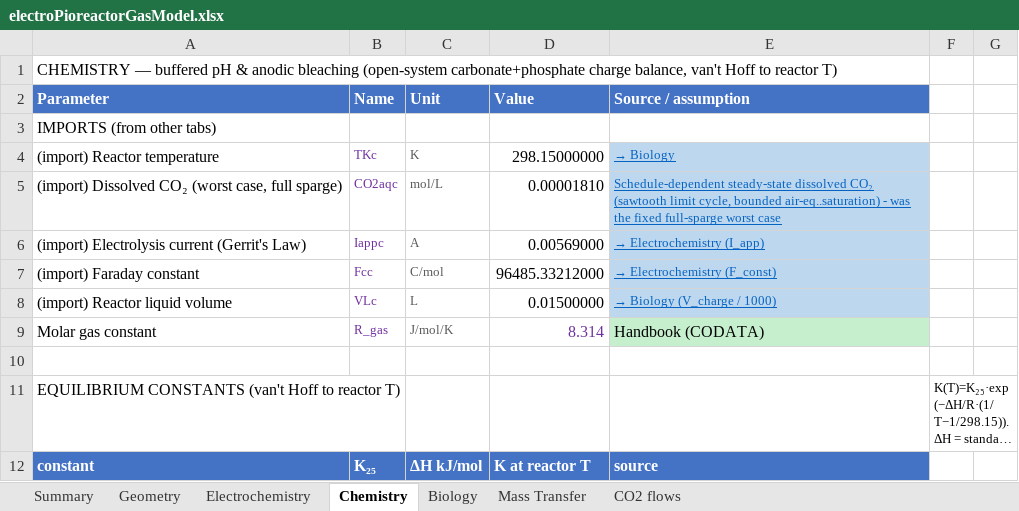
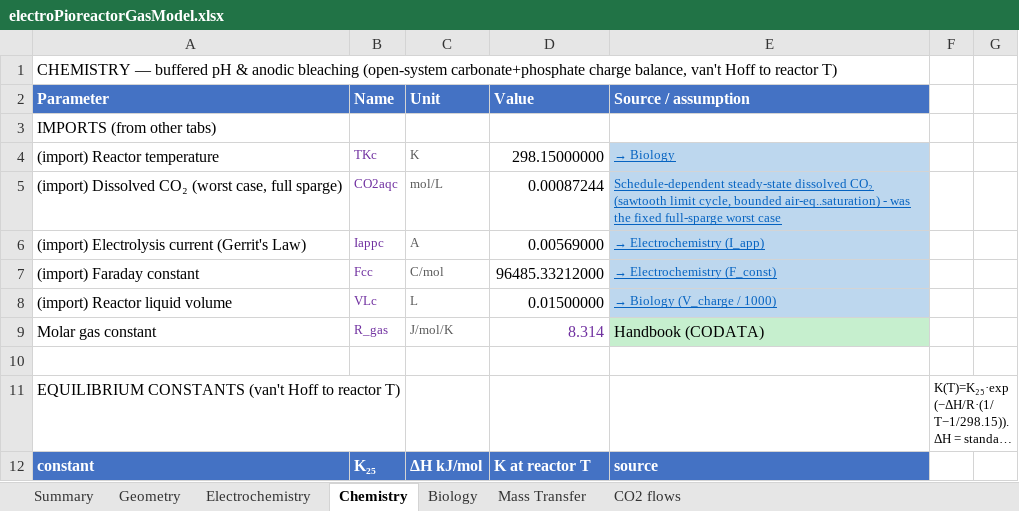
Before and after one commit to amy-bo/electroPioreactor, an Excel workbook: Media/electroPioreactorGasModel.xlsx, sheet Chemistry, drawn as a sheet; only a part is shown; long unchanged cells end in …; values as stored, in another font and other column widths than the file's, no borders; the diff names each change by its address in the sheet, - before the commit and + after, or states it on an @@ line.

```diff
--- a/Media/electroPioreactorGasModel.xlsx (sheet Chemistry)
+++ b/Media/electroPioreactorGasModel.xlsx (sheet Chemistry)
-D5 (Value): 0.00001810
+D5 (Value): 0.00087244
```
Also changed, not shown: sheet Mass Transfer, formulas that keep their value, 2 other files.
